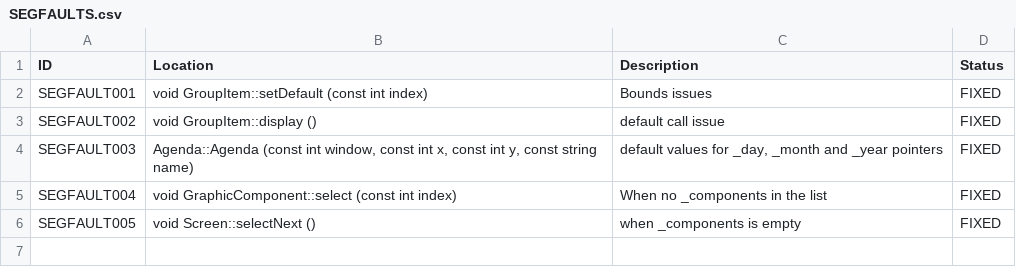
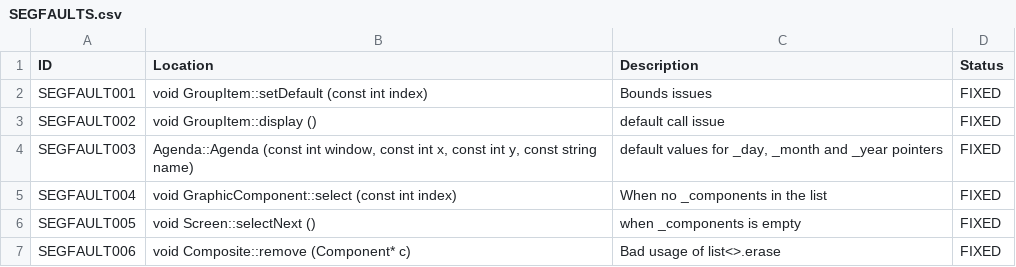
Before and after one commit to Artegam/libgraphic, a CSV file: SEGFAULTS.csv, drawn as a sheet; the diff names each change by its address in the sheet, - before the commit and + after, or states it on an @@ line.

Commit message:
[ASC] SEGFAULT006 Fix

```diff
--- a/SEGFAULTS.csv
+++ b/SEGFAULTS.csv
+row 7: SEGFAULT006 | void Composite::remove (Component* c) | Bad usage of list<>.erase | FIXED
```
Also changed, not shown: 3 other files.
